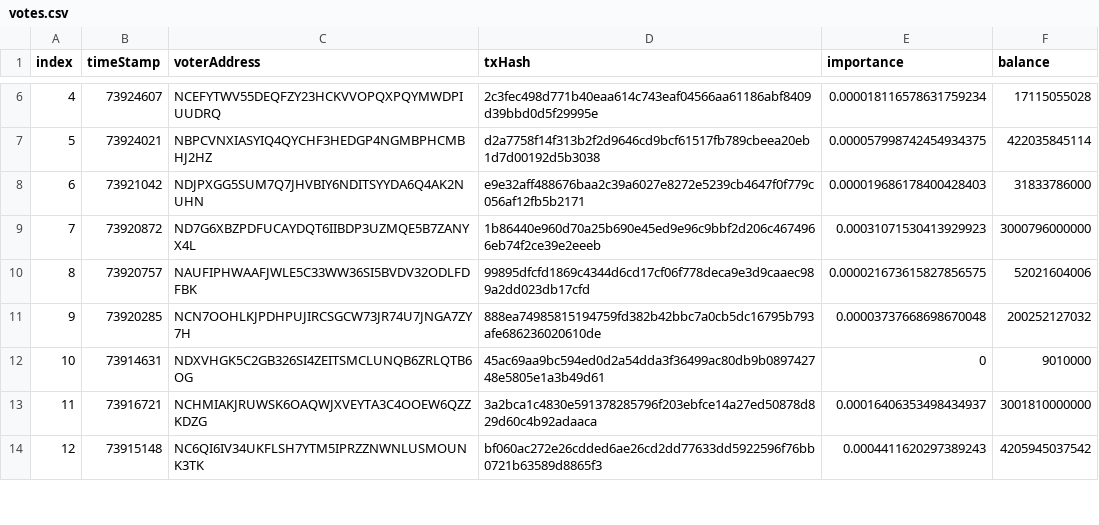
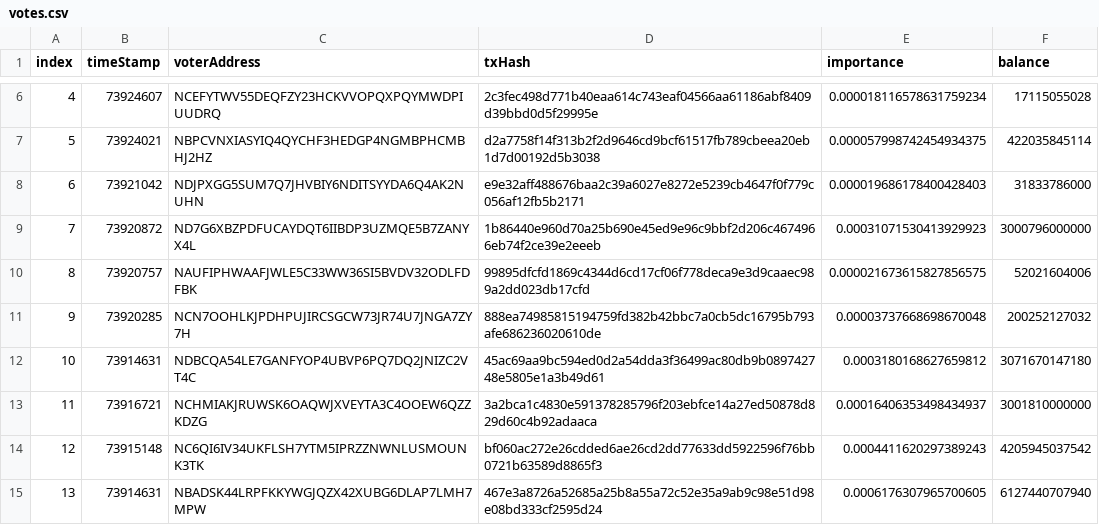
Before and after one commit to blockspacer/NEM-sdk, a CSV file: examples/nodejs/votes.csv, drawn as a sheet; only a part is shown, gaps mark what is left out; the diff covers the shown part only; the diff names each change by its address in the sheet, - before the commit and + after, or states it on an @@ line.

Commit message:
Identify multisig votes and count their importances

```diff
--- a/examples/nodejs/votes.csv
+++ b/examples/nodejs/votes.csv
-C12 (voterAddress): NDXVHGK5C2GB326SI4ZEITSMCLUNQB6ZRLQTB6OG
+C12 (voterAddress): NDBCQA54LE7GANFYOP4UBVP6PQ7DQ2JNIZC2VT4C
-E12 (importance): 0
+E12 (importance): 0.0003180168627659812
-F12 (balance): 9010000
+F12 (balance): 3071670147180
+row 15: 13 | 73914631 | NBADSK44LRPFKKYWGJQZX42XUBG6DLAP7LMH7MPW | 467e3a8726a52685a25b8a55a72c52e35a9ab9c98e51d98e08bd333cf2595d24 | 0.0006176307965700605 | 6127440707940
```
Also changed, not shown: 4 added rows, 33 edited cells and row numbers in column A elsewhere in this file, 6 other files.
